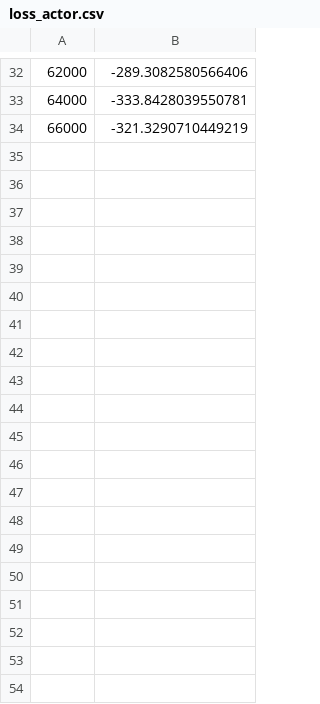
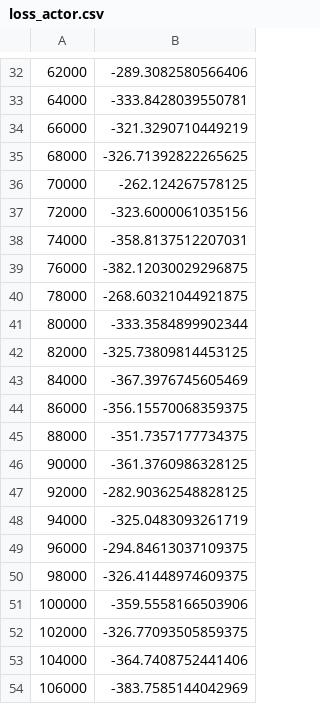
Before and after one commit to raphaelschwinger/torchrl-hydra-template, a CSV file: csv_logs/train/scalars/loss_actor.csv, drawn as a sheet; only a part is shown, gaps mark what is left out; the diff covers the shown part only; the diff names each change by its address in the sheet, - before the commit and + after, or states it on an @@ line.

```diff
--- a/csv_logs/train/scalars/loss_actor.csv
+++ b/csv_logs/train/scalars/loss_actor.csv
+row 35: 68000 | -326.71392822265625
+row 36: 70000 | -262.124267578125
+row 37: 72000 | -323.6000061035156
+row 38: 74000 | -358.8137512207031
+row 39: 76000 | -382.12030029296875
+row 40: 78000 | -268.60321044921875
+row 41: 80000 | -333.3584899902344
+row 42: 82000 | -325.73809814453125
+row 43: 84000 | -367.3976745605469
+row 44: 86000 | -356.15570068359375
+row 45: 88000 | -351.7357177734375
+row 46: 90000 | -361.3760986328125
+row 47: 92000 | -282.90362548828125
+row 48: 94000 | -325.0483093261719
+row 49: 96000 | -294.84613037109375
+row 50: 98000 | -326.41448974609375
+row 51: 100000 | -359.5558166503906
+row 52: 102000 | -326.77093505859375
+row 53: 104000 | -364.7408752441406
+row 54: 106000 | -383.7585144042969
```
Also changed, not shown: 47 added rows elsewhere in this file, csv_logs/train/scalars/grad_norm_0.csv, csv_logs/train/scalars/loss_value.csv, 5 other files.
